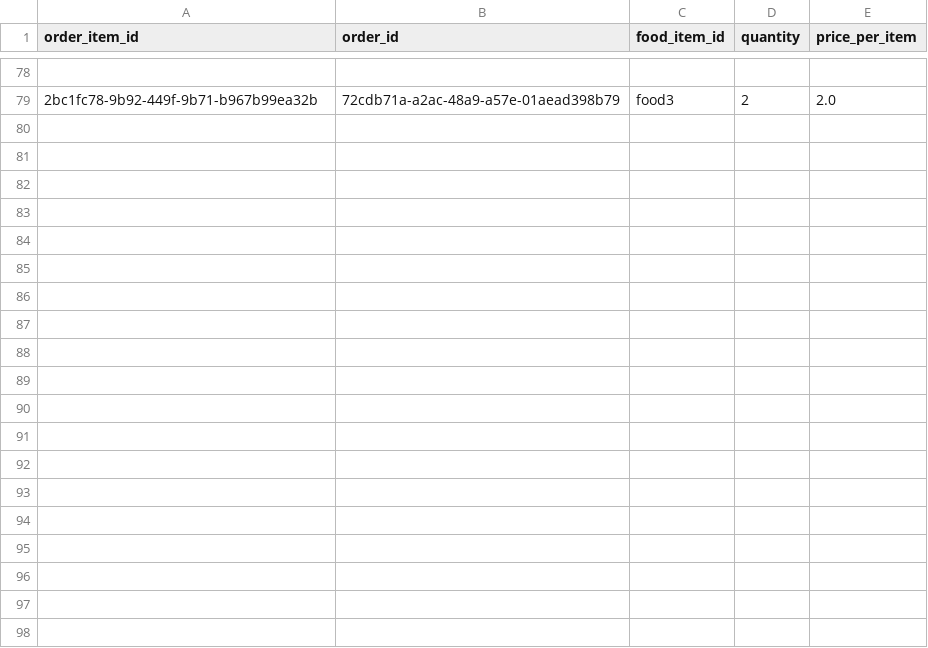
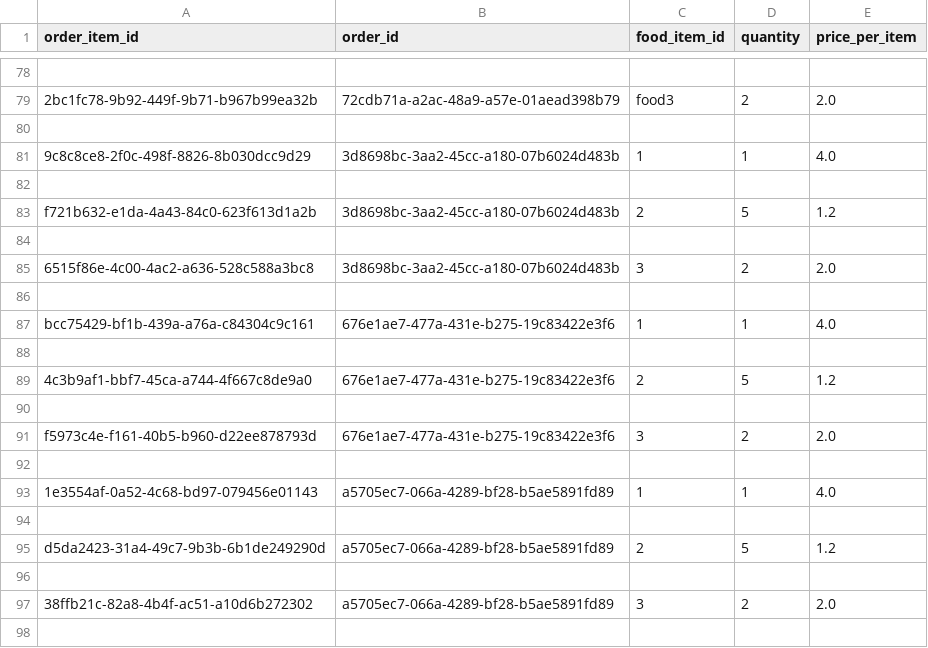
Before and after one commit to Badger-Tree/310_Group17FoodApp_GOATSQUAD, a CSV file: app/data/order_items.csv, drawn as a sheet; only a part is shown, gaps mark what is left out; the diff covers the shown part only; the diff names each change by its address in the sheet, - before the commit and + after, or states it on an @@ line.

```diff
--- a/app/data/order_items.csv
+++ b/app/data/order_items.csv
+row 80: (empty)
+row 81: 9c8c8ce8-2f0c-498f-8826-8b030dcc9d29 | 3d8698bc-3aa2-45cc-a180-07b6024d483b | 1 | 1 | 4.0
+row 82: (empty)
+row 83: f721b632-e1da-4a43-84c0-623f613d1a2b | 3d8698bc-3aa2-45cc-a180-07b6024d483b | 2 | 5 | 1.2
+row 84: (empty)
+row 85: 6515f86e-4c00-4ac2-a636-528c588a3bc8 | 3d8698bc-3aa2-45cc-a180-07b6024d483b | 3 | 2 | 2.0
+row 86: (empty)
+row 87: bcc75429-bf1b-439a-a76a-c84304c9c161 | 676e1ae7-477a-431e-b275-19c83422e3f6 | 1 | 1 | 4.0
+row 88: (empty)
+row 89: 4c3b9af1-bbf7-45ca-a744-4f667c8de9a0 | 676e1ae7-477a-431e-b275-19c83422e3f6 | 2 | 5 | 1.2
+row 90: (empty)
+row 91: f5973c4e-f161-40b5-b960-d22ee878793d | 676e1ae7-477a-431e-b275-19c83422e3f6 | 3 | 2 | 2.0
+row 92: (empty)
+row 93: 1e3554af-0a52-4c68-bd97-079456e01143 | a5705ec7-066a-4289-bf28-b5ae5891fd89 | 1 | 1 | 4.0
+row 94: (empty)
+row 95: d5da2423-31a4-49c7-9b3b-6b1de249290d | a5705ec7-066a-4289-bf28-b5ae5891fd89 | 2 | 5 | 1.2
+row 96: (empty)
+row 97: 38ffb21c-82a8-4b4f-ac51-a10d6b272302 | a5705ec7-066a-4289-bf28-b5ae5891fd89 | 3 | 2 | 2.0
+row 98: (empty)
```
Also changed, not shown: 17 added rows elsewhere in this file, app/data/notification.csv, 5 other files.
